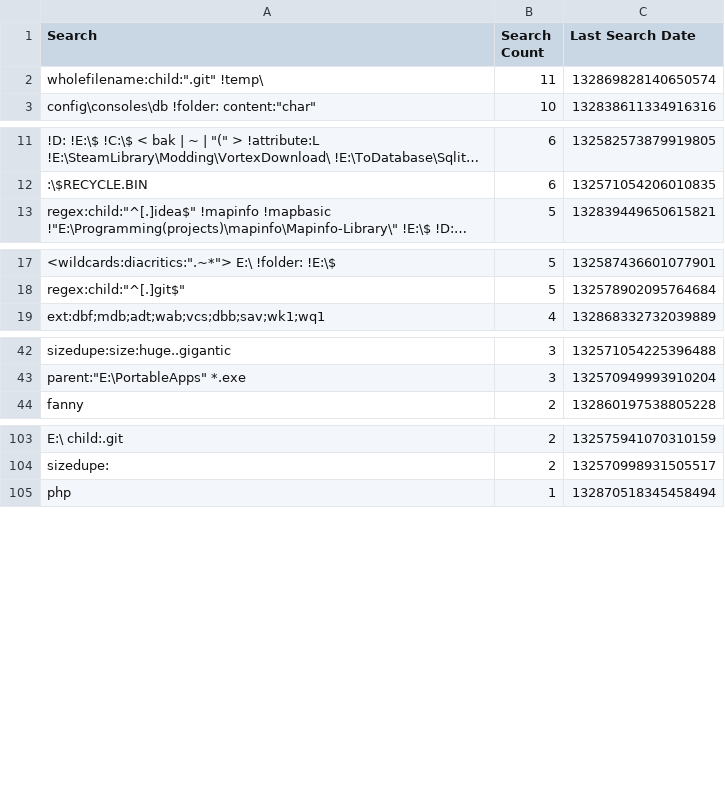
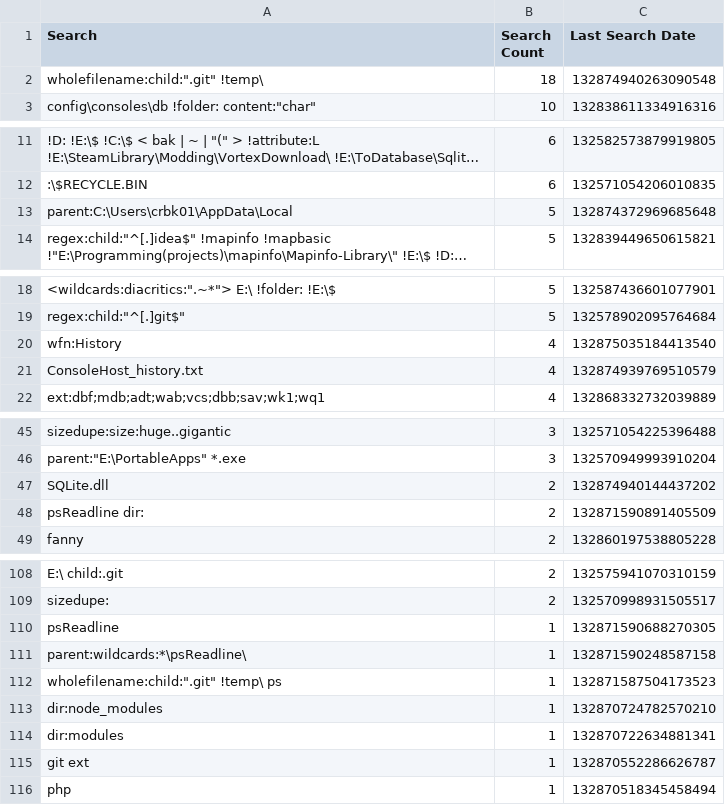
Before and after one commit to perXautomatik/EverythingSettings, a CSV file: Search History.csv, drawn as a sheet; only a part is shown, gaps mark what is left out; long unchanged cells end in …; the diff names each change by its address in the sheet, - before the commit and + after, or states it on an @@ line.

```diff
--- a/Search History.csv
+++ b/Search History.csv
-B2 (Search Count): 11
+B2 (Search Count): 18
-C2 (Last Search Date): 132869828140650574
+C2 (Last Search Date): 132874940263090548
+row 13: parent:C:\Users\crbk01\AppData\Local | 5 | 132874372969685648
+row 20: wfn:History | 4 | 132875035184413540
+row 21: ConsoleHost_history.txt | 4 | 132874939769510579
+row 47: SQLite.dll | 2 | 132874940144437202
+row 48: psReadline dir: | 2 | 132871590891405509
+row 110: psReadline | 1 | 132871590688270305
+row 111: parent:wildcards:*\psReadline\ | 1 | 132871590248587158
+row 112: wholefilename:child:".git" !temp\ ps | 1 | 132871587504173523
+row 113: dir:node_modules | 1 | 132870724782570210
+row 114: dir:modules | 1 | 132870722634881341
+row 115: git ext | 1 | 132870552286626787
```
Also changed, not shown: Bookmarks.csv, Run History.csv, 1 other file.
